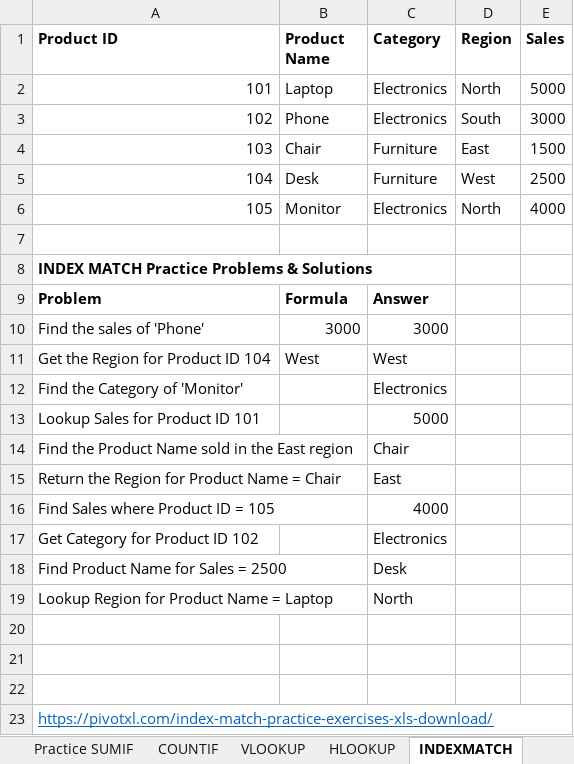
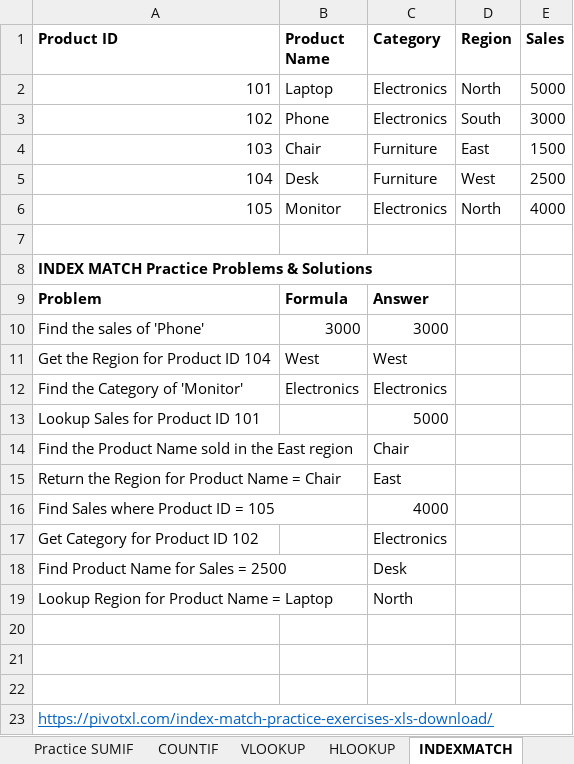
Before and after one commit to shiva3994/Excel_Practice, an Excel workbook: Practice_file.xlsx, sheet INDEXMATCH, drawn as a sheet; values as stored, in another font and other column widths than the file's, no borders; the diff names each change by its address in the sheet, - before the commit and + after, or states it on an @@ line.

```diff
--- a/Practice_file.xlsx (sheet INDEXMATCH)
+++ b/Practice_file.xlsx (sheet INDEXMATCH)
-B12 (Product Name): (empty)
+B12 (Product Name): Electronics
```
Also changed, not shown: sheet HLOOKUP, sheet VLOOKUP, sheet COUNTIF.
